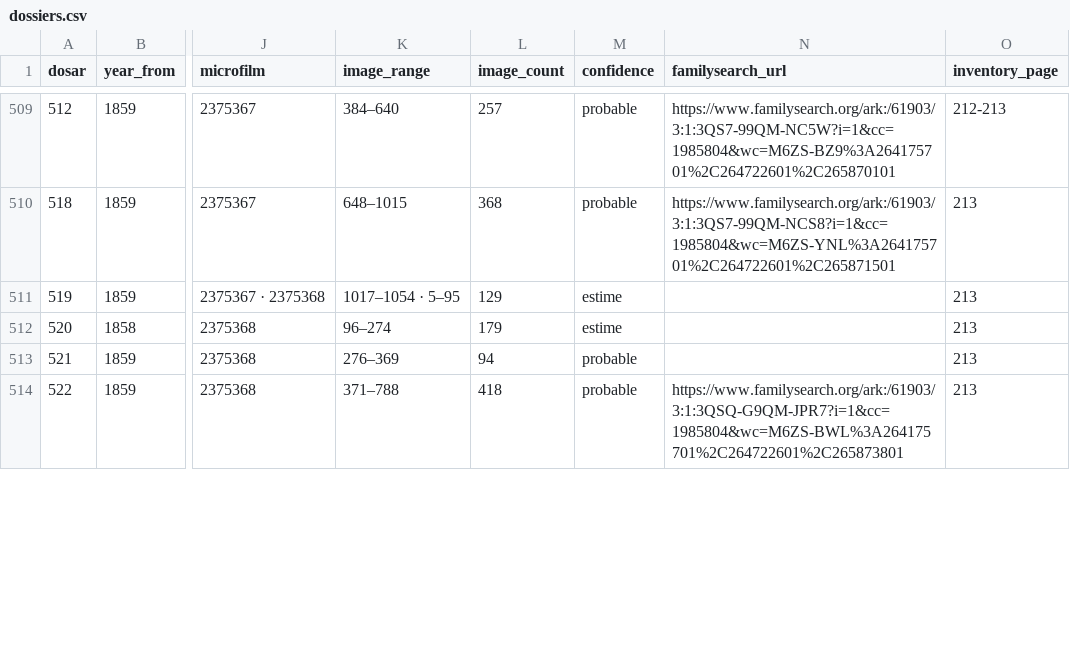
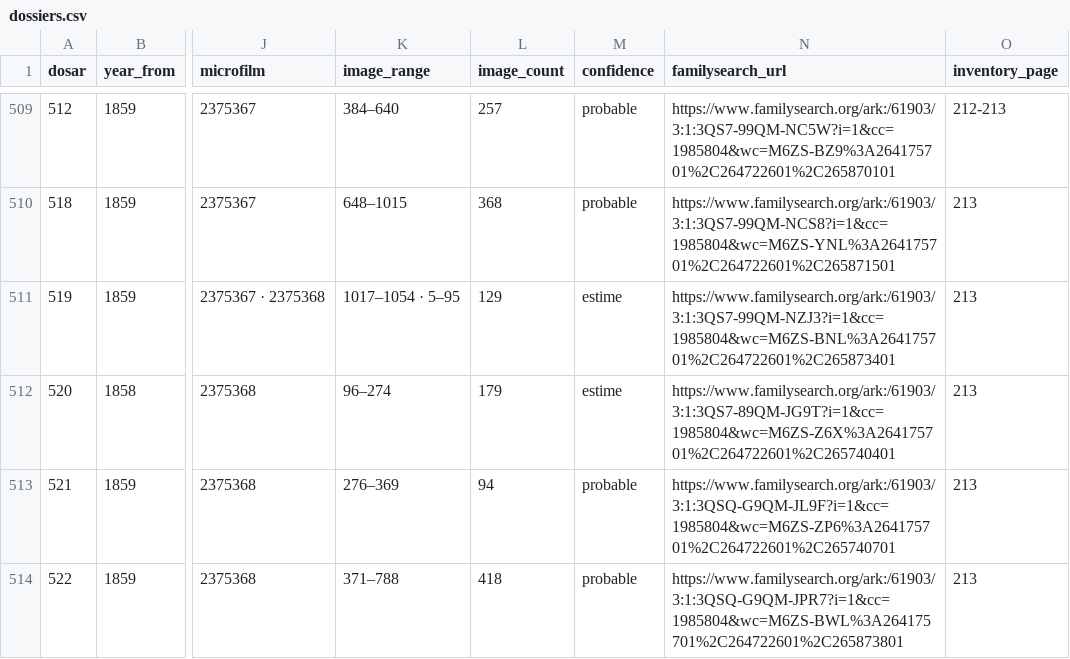
Before and after one commit to index-moldova-revision-lists/index-moldova-revision-lists.github.io, a CSV file: data/dossiers.csv, drawn as a sheet; only a part is shown, gaps mark what is left out; the diff covers the shown part only; the diff names each change by its address in the sheet, - before the commit and + after, or states it on an @@ line.

Commit message:
Liens de dossier : 26 dossiers confirmés ; vue proposée : 439

```diff
--- a/data/dossiers.csv
+++ b/data/dossiers.csv
-N511 (familysearch_url): (empty)
+N511 (familysearch_url): https://www.familysearch.org/ark:/61903/3:1:3QS7-99QM-NZJ3?i=1&cc=1985804&wc=M6ZS-BNL%3A264175701%2C264722601%2C265873401
-N512 (familysearch_url): (empty)
+N512 (familysearch_url): https://www.familysearch.org/ark:/61903/3:1:3QS7-89QM-JG9T?i=1&cc=1985804&wc=M6ZS-Z6X%3A264175701%2C264722601%2C265740401
-N513 (familysearch_url): (empty)
+N513 (familysearch_url): https://www.familysearch.org/ark:/61903/3:1:3QSQ-G9QM-JL9F?i=1&cc=1985804&wc=M6ZS-ZP6%3A264175701%2C264722601%2C265740701
```
Also changed, not shown: 23 edited cells elsewhere in this file, 13 other files.
